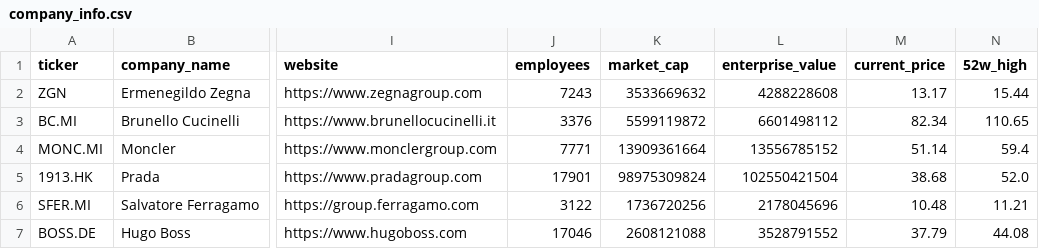
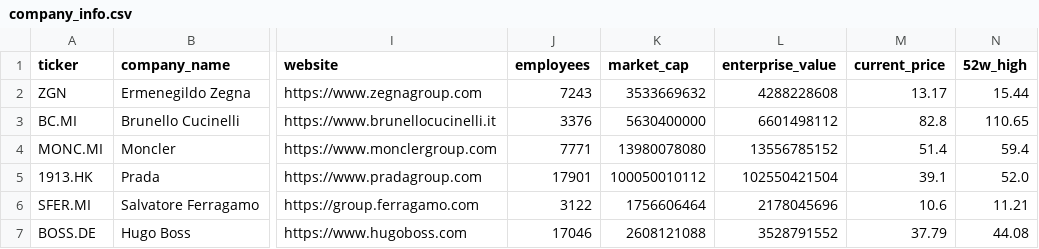
Before and after one commit to iliash-git/zegna-luxury-dashboard, a CSV file: data/company_info.csv, drawn as a sheet; only a part is shown, gaps mark what is left out; the diff names each change by its address in the sheet, - before the commit and + after, or states it on an @@ line.

```diff
--- a/data/company_info.csv
+++ b/data/company_info.csv
-K3 (market_cap): 5599119872
+K3 (market_cap): 5630400000
-M3 (current_price): 82.34
+M3 (current_price): 82.8
-K4 (market_cap): 13909361664
+K4 (market_cap): 13980078080
-M4 (current_price): 51.14
+M4 (current_price): 51.4
-K5 (market_cap): 98975309824
+K5 (market_cap): 100050010112
-M5 (current_price): 38.68
+M5 (current_price): 39.1
-K6 (market_cap): 1736720256
+K6 (market_cap): 1756606464
-M6 (current_price): 10.48
+M6 (current_price): 10.6
```
Also changed, not shown: data/key_metrics.csv, data/price_history.csv, 1 other file.
